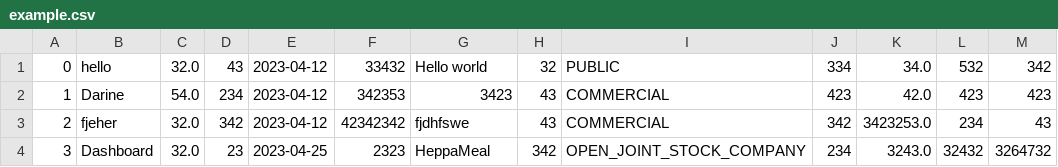
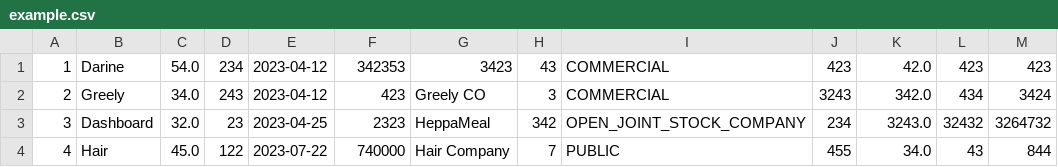
Before and after one commit to AriannaMaksimcova/progLab5, a CSV file: example.csv, drawn as a sheet.

```diff
--- a/example.csv
+++ b/example.csv
@@ -1,4 +1,4 @@
-0;hello;32.0;43;2023-04-12;33432;Hello world;32;PUBLIC;334;34.0;532;342
 1;Darine;54.0;234;2023-04-12;342353;3423;43;COMMERCIAL;423;42.0;423;423
-2;fjeher;32.0;342;2023-04-12;42342342;fjdhfswe;43;COMMERCIAL;342;3423253.0;234;43
+2;Greely;34.0;243;2023-04-12;423;Greely CO;3;COMMERCIAL;3243;342.0;434;3424
 3;Dashboard;32.0;23;2023-04-25;2323;HeppaMeal;342;OPEN_JOINT_STOCK_COMPANY;234;3243.0;32432;3264732
+4;Hair;45.0;122;2023-07-22;740000;Hair Company;7;PUBLIC;455;34.0;43;844
```
Also changed, not shown: 1 other file.
